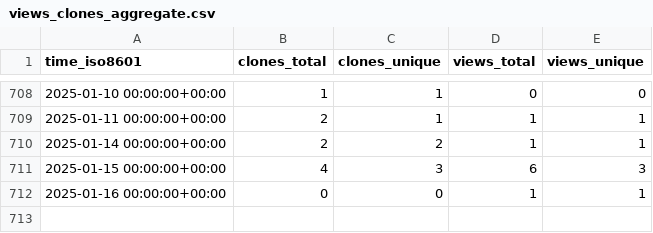
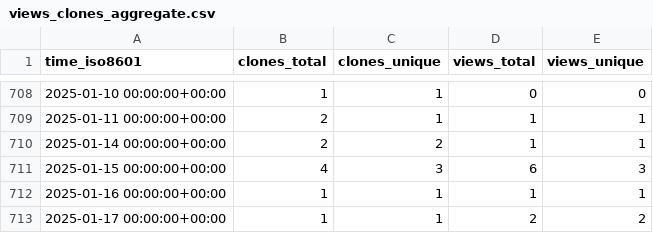
Before and after one commit to jongpie/ApexUUID, a CSV file: jongpie/ApexUUID/ghrs-data/views_clones_aggregate.csv, drawn as a sheet; only a part is shown, gaps mark what is left out.

```diff
--- a/jongpie/ApexUUID/ghrs-data/views_clones_aggregate.csv
+++ b/jongpie/ApexUUID/ghrs-data/views_clones_aggregate.csv
@@ -711,2 +711,3 @@ time_iso8601,clones_total,clones_unique,views_total,views_unique
 2025-01-15 00:00:00+00:00,4,3,6,3
-2025-01-16 00:00:00+00:00,0,0,1,1
+2025-01-16 00:00:00+00:00,1,1,1,1
+2025-01-17 00:00:00+00:00,1,1,2,2
```
Also changed, not shown: 1 other file.
